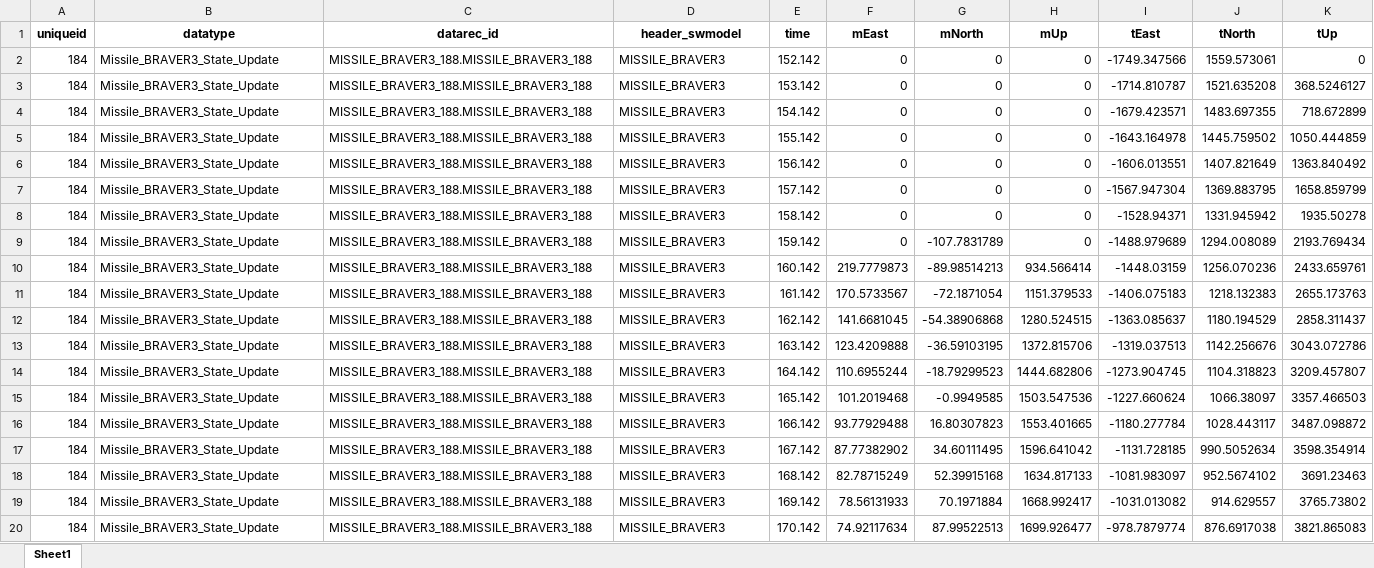
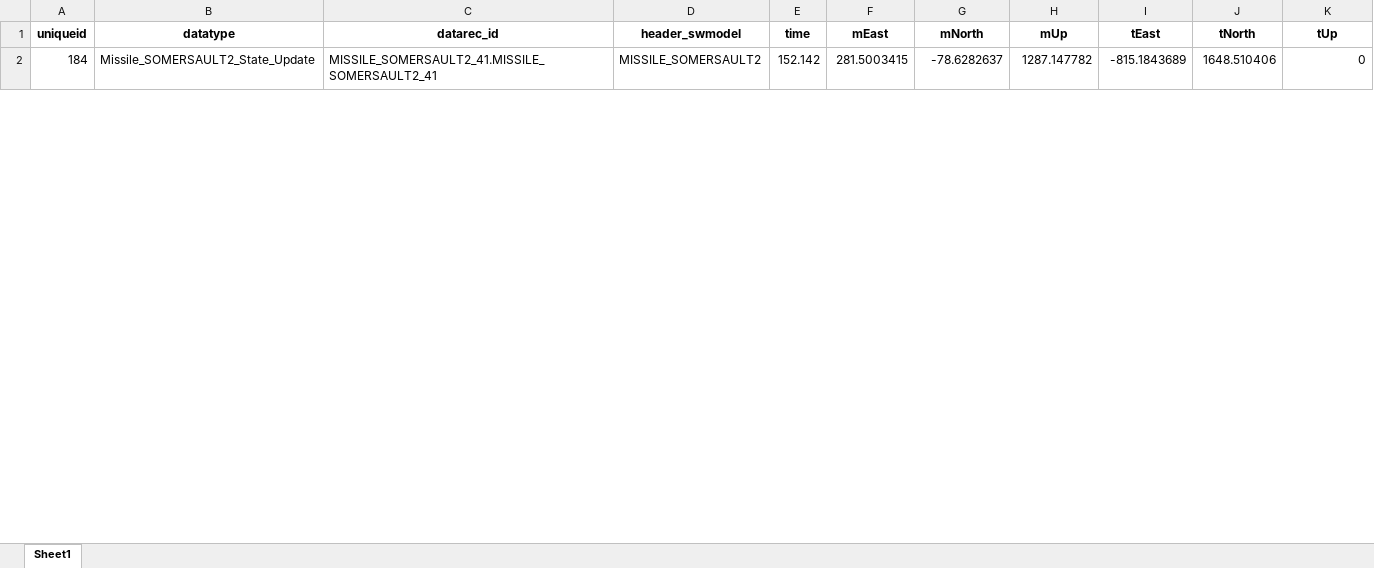
Before and after one commit to princeendo/etesim_gui_test, an Excel workbook: runs/run184/NotionalETEOutput184.xlsx, sheet Sheet1, drawn as a sheet; only a part is shown; values as stored, in another font and other column widths than the file's, no borders; removed rows and columns are numbered as before the commit, all else as after; the diff covers the shown part only; the diff names each change by its address in the sheet, - before the commit and + after, or states it on an @@ line.

```diff
--- a/runs/run184/NotionalETEOutput184.xlsx (sheet Sheet1)
+++ b/runs/run184/NotionalETEOutput184.xlsx (sheet Sheet1)
-B2 (datatype): Missile_BRAVER3_State_Update
+B2 (datatype): Missile_SOMERSAULT2_State_Update
-C2 (datarec_id): MISSILE_BRAVER3_188.MISSILE_BRAVER3_188
+C2 (datarec_id): MISSILE_SOMERSAULT2_41.MISSILE_SOMERSAULT2_41
-D2 (header_swmodel): MISSILE_BRAVER3
+D2 (header_swmodel): MISSILE_SOMERSAULT2
-F2 (mEast): 0
+F2 (mEast): 281.5003415
-G2 (mNorth): 0
+G2 (mNorth): -78.6282637
-H2 (mUp): 0
+H2 (mUp): 1287.147782
-I2 (tEast): -1749.347566
+I2 (tEast): -815.1843689
-J2 (tNorth): 1559.573061
+J2 (tNorth): 1648.510406
-row 3: 184 | Missile_BRAVER3_State_Update | MISSILE_BRAVER3_188.MISSILE_BRAVER3_188 | MISSILE_BRAVER3 | 153.142 | 0 | 0 | 0 | -1714.810787 | 1521.635208 | 368.5246127
-row 4: 184 | Missile_BRAVER3_State_Update | MISSILE_BRAVER3_188.MISSILE_BRAVER3_188 | MISSILE_BRAVER3 | 154.142 | 0 | 0 | 0 | -1679.423571 | 1483.697355 | 718.672899
-row 5: 184 | Missile_BRAVER3_State_Update | MISSILE_BRAVER3_188.MISSILE_BRAVER3_188 | MISSILE_BRAVER3 | 155.142 | 0 | 0 | 0 | -1643.164978 | 1445.759502 | 1050.444859
-row 6: 184 | Missile_BRAVER3_State_Update | MISSILE_BRAVER3_188.MISSILE_BRAVER3_188 | MISSILE_BRAVER3 | 156.142 | 0 | 0 | 0 | -1606.013551 | 1407.821649 | 1363.840492
-row 7: 184 | Missile_BRAVER3_State_Update | MISSILE_BRAVER3_188.MISSILE_BRAVER3_188 | MISSILE_BRAVER3 | 157.142 | 0 | 0 | 0 | -1567.947304 | 1369.883795 | 1658.859799
-row 8: 184 | Missile_BRAVER3_State_Update | MISSILE_BRAVER3_188.MISSILE_BRAVER3_188 | MISSILE_BRAVER3 | 158.142 | 0 | 0 | 0 | -1528.94371 | 1331.945942 | 1935.50278
-row 9: 184 | Missile_BRAVER3_State_Update | MISSILE_BRAVER3_188.MISSILE_BRAVER3_188 | MISSILE_BRAVER3 | 159.142 | 0 | -107.7831789 | 0 | -1488.979689 | 1294.008089 | 2193.769434
-row 10: 184 | Missile_BRAVER3_State_Update | MISSILE_BRAVER3_188.MISSILE_BRAVER3_188 | MISSILE_BRAVER3 | 160.142 | 219.7779873 | -89.98514213 | 934.566414 | -1448.03159 | 1256.070236 | 2433.659761
-row 11: 184 | Missile_BRAVER3_State_Update | MISSILE_BRAVER3_188.MISSILE_BRAVER3_188 | MISSILE_BRAVER3 | 161.142 | 170.5733567 | -72.1871054 | 1151.379533 | -1406.075183 | 1218.132383 | 2655.173763
-row 12: 184 | Missile_BRAVER3_State_Update | MISSILE_BRAVER3_188.MISSILE_BRAVER3_188 | MISSILE_BRAVER3 | 162.142 | 141.6681045 | -54.38906868 | 1280.524515 | -1363.085637 | 1180.194529 | 2858.311437
-row 13: 184 | Missile_BRAVER3_State_Update | MISSILE_BRAVER3_188.MISSILE_BRAVER3_188 | MISSILE_BRAVER3 | 163.142 | 123.4209888 | -36.59103195 | 1372.815706 | -1319.037513 | 1142.256676 | 3043.072786
-row 14: 184 | Missile_BRAVER3_State_Update | MISSILE_BRAVER3_188.MISSILE_BRAVER3_188 | MISSILE_BRAVER3 | 164.142 | 110.6955244 | -18.79299523 | 1444.682806 | -1273.904745 | 1104.318823 | 3209.457807
-row 15: 184 | Missile_BRAVER3_State_Update | MISSILE_BRAVER3_188.MISSILE_BRAVER3_188 | MISSILE_BRAVER3 | 165.142 | 101.2019468 | -0.9949585 | 1503.547536 | -1227.660624 | 1066.38097 | 3357.466503
-row 16: 184 | Missile_BRAVER3_State_Update | MISSILE_BRAVER3_188.MISSILE_BRAVER3_188 | MISSILE_BRAVER3 | 166.142 | 93.77929488 | 16.80307823 | 1553.401665 | -1180.277784 | 1028.443117 | 3487.098872
-row 17: 184 | Missile_BRAVER3_State_Update | MISSILE_BRAVER3_188.MISSILE_BRAVER3_188 | MISSILE_BRAVER3 | 167.142 | 87.77382902 | 34.60111495 | 1596.641042 | -1131.728185 | 990.5052634 | 3598.354914
-row 18: 184 | Missile_BRAVER3_State_Update | MISSILE_BRAVER3_188.MISSILE_BRAVER3_188 | MISSILE_BRAVER3 | 168.142 | 82.78715249 | 52.39915168 | 1634.817133 | -1081.983097 | 952.5674102 | 3691.23463
-row 19: 184 | Missile_BRAVER3_State_Update | MISSILE_BRAVER3_188.MISSILE_BRAVER3_188 | MISSILE_BRAVER3 | 169.142 | 78.56131933 | 70.1971884 | 1668.992417 | -1031.013082 | 914.629557 | 3765.73802
-row 20: 184 | Missile_BRAVER3_State_Update | MISSILE_BRAVER3_188.MISSILE_BRAVER3_188 | MISSILE_BRAVER3 | 170.142 | 74.92117634 | 87.99522513 | 1699.926477 | -978.7879774 | 876.6917038 | 3821.865083
```
Also changed, not shown: 52 added rows and 34 removed rows elsewhere in this sheet, basic_gui/NotionalETEOutput000.xlsx, runs/run483/NotionalETEOutput483.xlsx, 9 other files.
